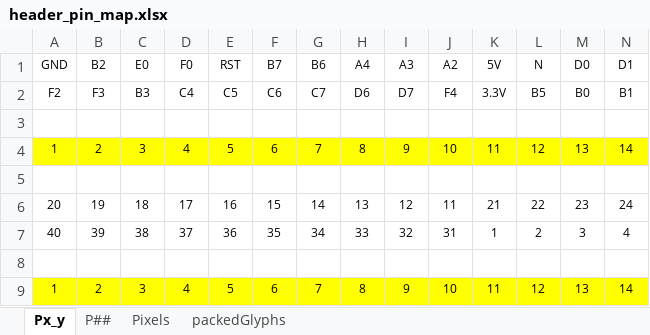
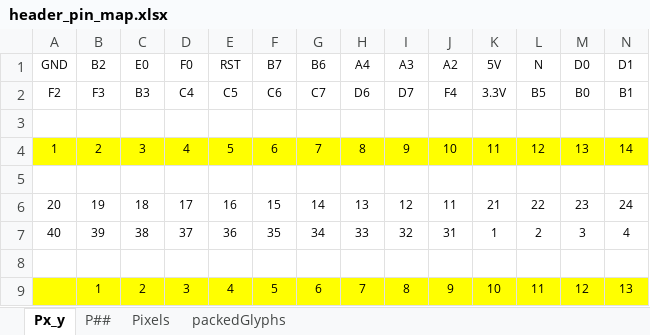
Before and after one commit to kilometersperhour/nema-matrix-hardware, an Excel workbook: header_pin_map.xlsx, sheet Px_y, drawn as a sheet; only a part is shown; values as stored, in another font and other column widths than the file's, no borders; removed rows and columns are numbered as before the commit, all else as after; rows hold the shown columns only; the diff names each change by its address in the sheet, - before the commit and + after, or states it on an @@ line.

```diff
--- a/header_pin_map.xlsx (sheet Px_y)
+++ b/header_pin_map.xlsx (sheet Px_y)
-row 9: 1 | 2 | 3 | 4 | 5 | 6 | 7 | 8 | 9 | 10 | 11 | 12 | 13 | 14
+row 9:  | 1 | 2 | 3 | 4 | 5 | 6 | 7 | 8 | 9 | 10 | 11 | 12 | 13
```
Also changed, not shown: sheet packedGlyphs.
